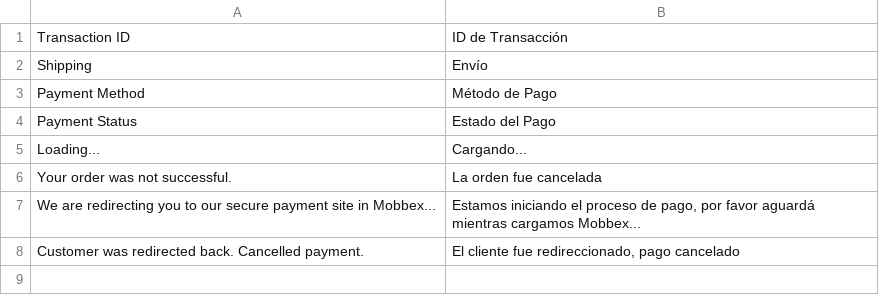
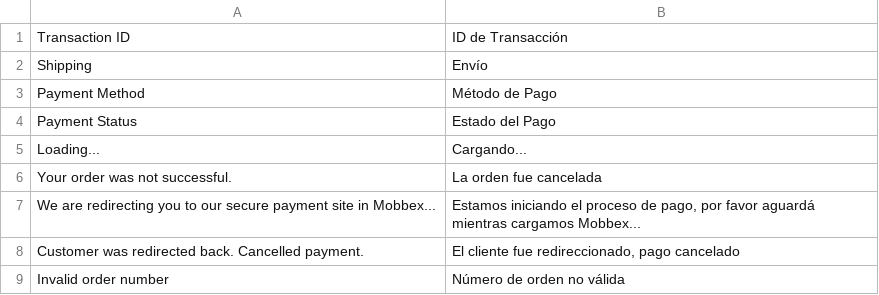
Before and after one commit to mobbexco/magento-2, a CSV file: i18n/es_AR.csv, drawn as a sheet; the diff names each change by its address in the sheet, - before the commit and + after, or states it on an @@ line.

```diff
--- a/i18n/es_AR.csv
+++ b/i18n/es_AR.csv
+row 9: Invalid order number | Número de orden no válida
```
Also changed, not shown: i18n/en_US.csv.
